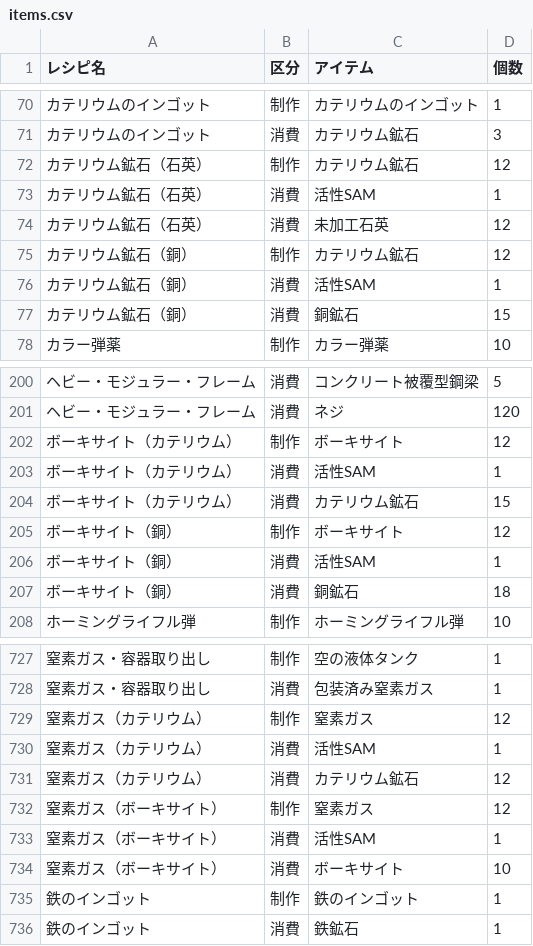
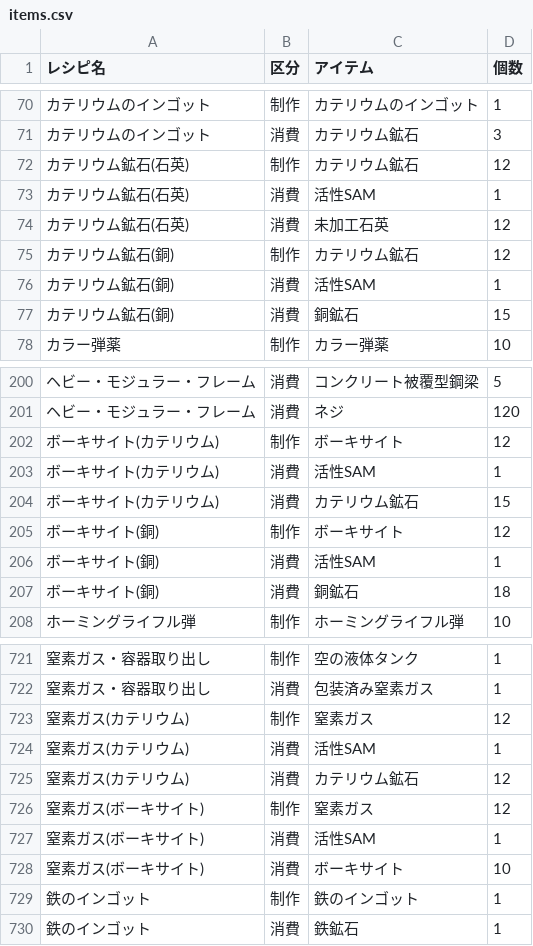
Before and after one commit to yunomu/satisfactory-calculator, a CSV file: static/items.csv, drawn as a sheet; only a part is shown, gaps mark what is left out; addresses are those after the commit; the diff covers the shown part only; the diff names each change by its address in the sheet, - before the commit and + after, or states it on an @@ line.

```diff
--- a/static/items.csv
+++ b/static/items.csv
-A72:A74 (レシピ名): カテリウム鉱石（石英）
+A72:A74 (レシピ名): カテリウム鉱石(石英)
-A75:A77 (レシピ名): カテリウム鉱石（銅）
+A75:A77 (レシピ名): カテリウム鉱石(銅)
-A202:A204 (レシピ名): ボーキサイト（カテリウム）
+A202:A204 (レシピ名): ボーキサイト(カテリウム)
-A205:A207 (レシピ名): ボーキサイト（銅）
+A205:A207 (レシピ名): ボーキサイト(銅)
-A723:A725 (レシピ名): 窒素ガス（カテリウム）
+A723:A725 (レシピ名): 窒素ガス(カテリウム)
-A726:A728 (レシピ名): 窒素ガス（ボーキサイト）
+A726:A728 (レシピ名): 窒素ガス(ボーキサイト)
```
Also changed, not shown: 6 removed rows and 52 edited cells elsewhere in this file, static/recipes.csv, 2 other files.
